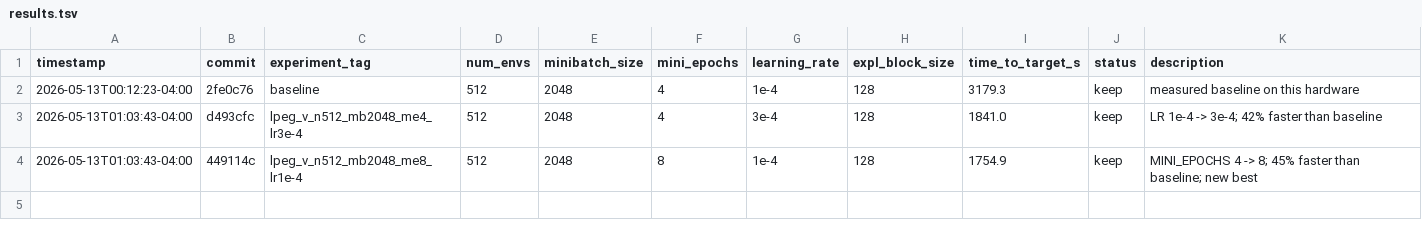
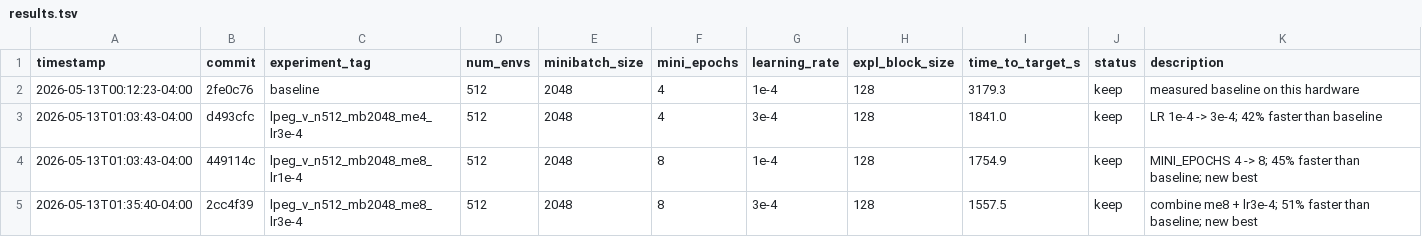
Before and after one commit to hgupt3/simtoolreal, a TSV file: isaacsimenvs/final_experiments/play2win/dagger/fixed_init_ablations/results.tsv, drawn as a sheet.

```diff
--- a/isaacsimenvs/final_experiments/play2win/dagger/fixed_init_ablations/results.tsv
+++ b/isaacsimenvs/final_experiments/play2win/dagger/fixed_init_ablations/results.tsv
@@ -4 +4,2 @@ timestamp	commit	experiment_tag	num_envs	minibatch_size	mini_epochs	learning_rat
 2026-05-13T01:03:43-04:00	449114c	lpeg_v_n512_mb2048_me8_lr1e-4	512	2048	8	1e-4	128	1754.9	keep	MINI_EPOCHS 4 -> 8; 45% faster than baseline; new best
+2026-05-13T01:35:40-04:00	2cc4f39	lpeg_v_n512_mb2048_me8_lr3e-4	512	2048	8	3e-4	128	1557.5	keep	combine me8 + lr3e-4; 51% faster than baseline; new best
```
Also changed, not shown: 1 other file.
